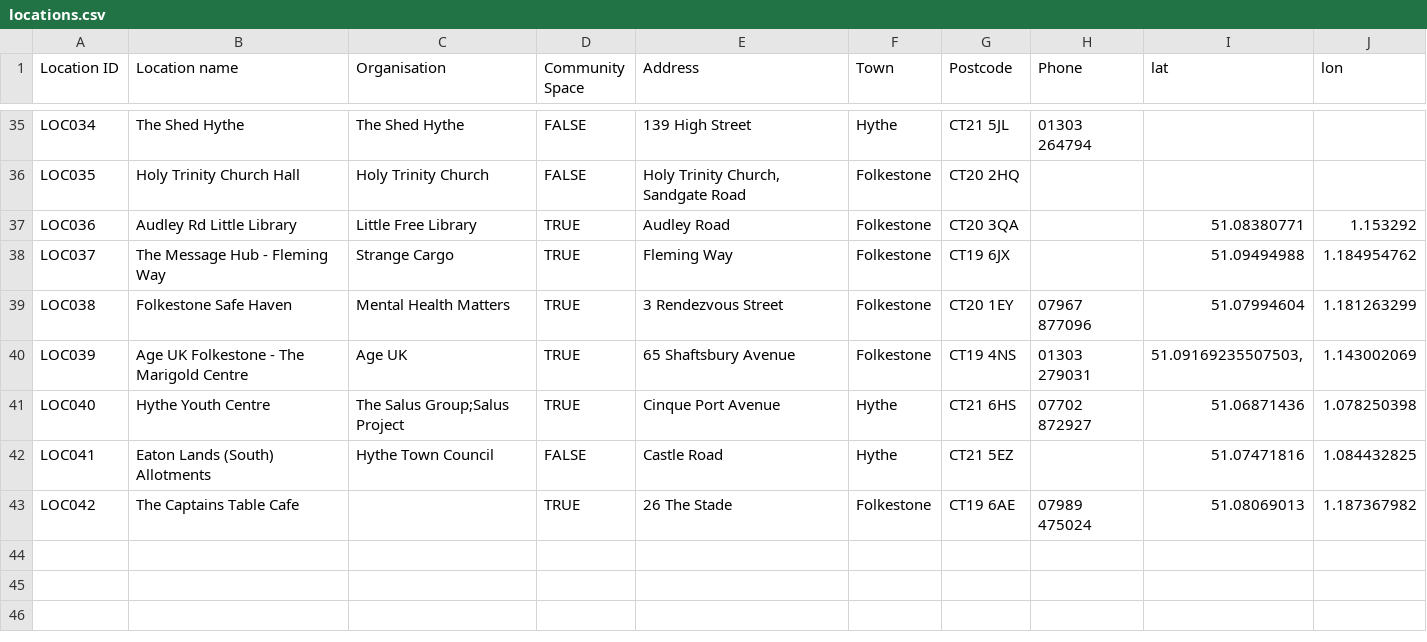
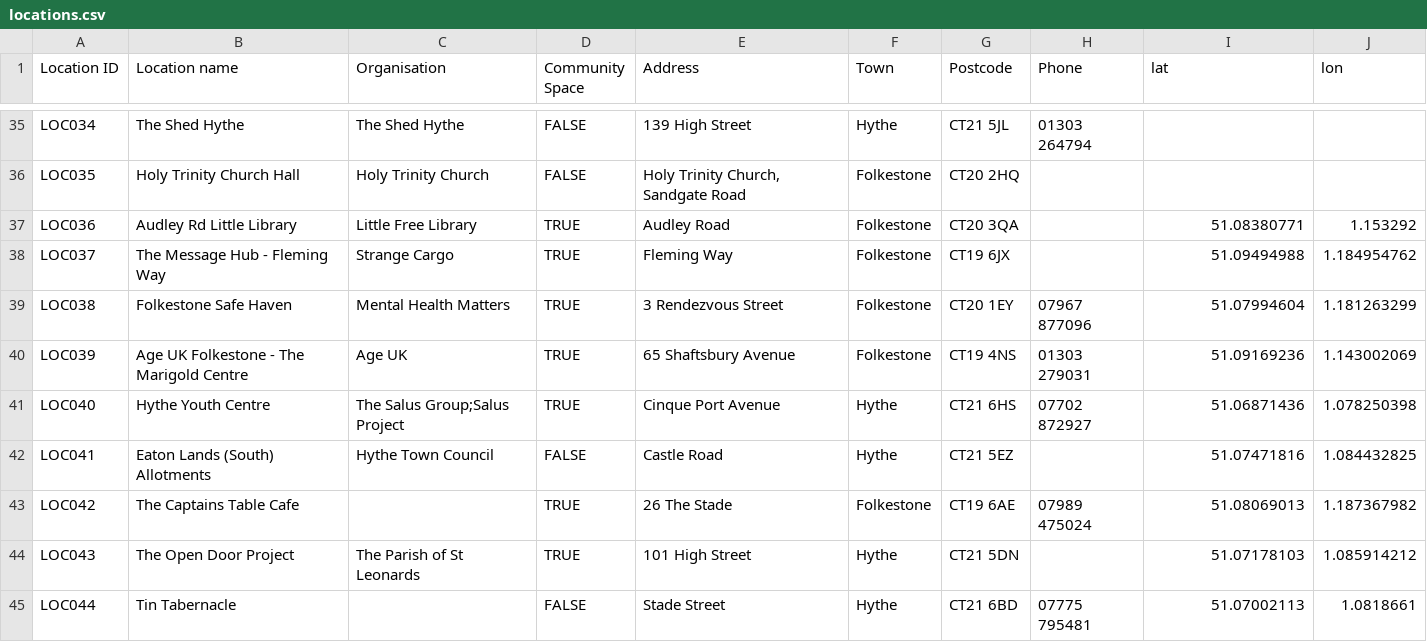
Before and after one commit to deelion/folkestone-hythe-community-directory, a CSV file: data/locations.csv, drawn as a sheet; only a part is shown, gaps mark what is left out.

```diff
--- a/data/locations.csv
+++ b/data/locations.csv
@@ -39,3 +39,3 @@ LOC037,The Message Hub - Fleming Way,Strange Cargo,TRUE,Fleming Way,Folkestone,C
 LOC038,Folkestone Safe Haven,Mental Health Matters,TRUE,3 Rendezvous Street,Folkestone,CT20 1EY,07967 877096,51.07994604,1.181263299
-LOC039,Age UK Folkestone - The Marigold Centre,Age UK,TRUE,65 Shaftsbury Avenue,Folkestone,CT19 4NS,01303 279031,"51.09169235507503,",1.143002069
+LOC039,Age UK Folkestone - The Marigold Centre,Age UK,TRUE,65 Shaftsbury Avenue,Folkestone,CT19 4NS,01303 279031,51.09169236,1.143002069
 LOC040,Hythe Youth Centre,The Salus Group;Salus Project,TRUE,Cinque Port Avenue,Hythe,CT21 6HS,07702 872927,51.06871436,1.078250398
@@ -43 +43,3 @@ LOC041,Eaton Lands (South) Allotments,Hythe Town Council,FALSE,Castle Road,Hythe
 LOC042,The Captains Table Cafe,,TRUE,26 The Stade,Folkestone,CT19 6AE,07989 475024,51.08069013,1.187367982
+LOC043,The Open Door Project,The Parish of St Leonards,TRUE,101 High Street,Hythe,CT21 5DN,,51.07178103,1.085914212
+LOC044,Tin Tabernacle,,FALSE,Stade Street,Hythe,CT21 6BD,07775 795481,51.07002113,1.0818661
```
Also changed, not shown: data/organisations.csv, 3 other files.
